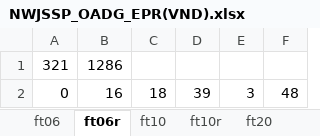
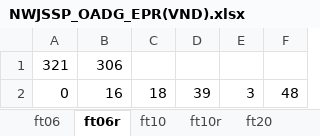
Before and after one commit to oscardi777/Heuristica-Trabajo-4, an Excel workbook: code/resultados/NWJSSP_OADG_EPR(VND).xlsx, sheet ft06r, drawn as a sheet; values as stored, in another font and other column widths than the file's, no borders; the diff names each change by its address in the sheet, - before the commit and + after, or states it on an @@ line.

```diff
--- a/code/resultados/NWJSSP_OADG_EPR(VND).xlsx (sheet ft06r)
+++ b/code/resultados/NWJSSP_OADG_EPR(VND).xlsx (sheet ft06r)
-B1: 1286
+B1: 306
```
Also changed, not shown: sheet tai_j100_m10_1r, sheet tai_j100_m10_1, sheet tai_j100_m100_1r, sheet tai_j100_m100_1, sheet ft20, sheet ft10, 5 more sheets, other sheet tabs, 1 other file.
